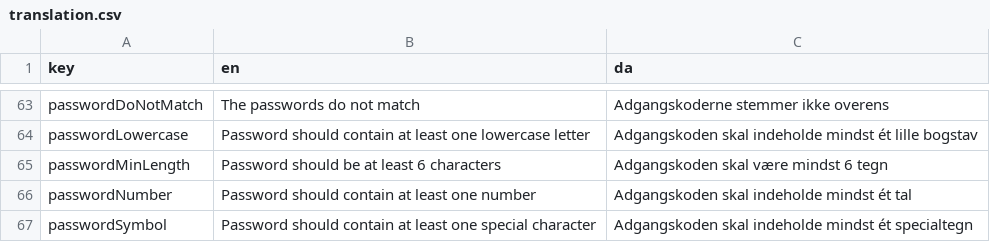
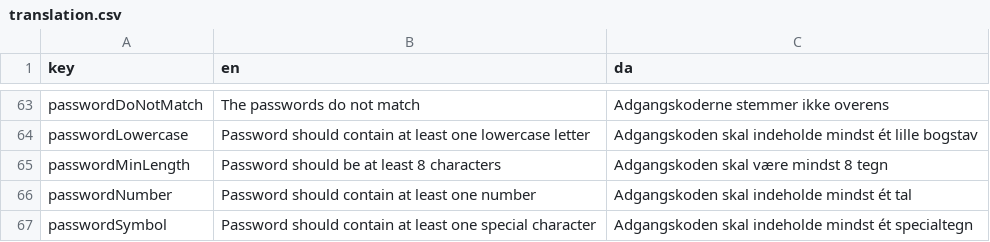
Before and after one commit to jardenna/Records, a CSV file: src/locales/translation.csv, drawn as a sheet; only a part is shown, gaps mark what is left out.

Commit message:
translation

```diff
--- a/src/locales/translation.csv
+++ b/src/locales/translation.csv
@@ -64,3 +64,3 @@ passwordDoNotMatch;The passwords do not match;Adgangskoderne stemmer ikke overen
 passwordLowercase;Password should contain at least one lowercase letter;Adgangskoden skal indeholde mindst ét lille bogstav
-passwordMinLength;Password should be at least 6 characters;Adgangskoden skal være mindst 6 tegn
+passwordMinLength;Password should be at least 8 characters;Adgangskoden skal være mindst 8 tegn
 passwordNumber;Password should contain at least one number;Adgangskoden skal indeholde mindst ét tal
```
Also changed, not shown: 2 other files.
